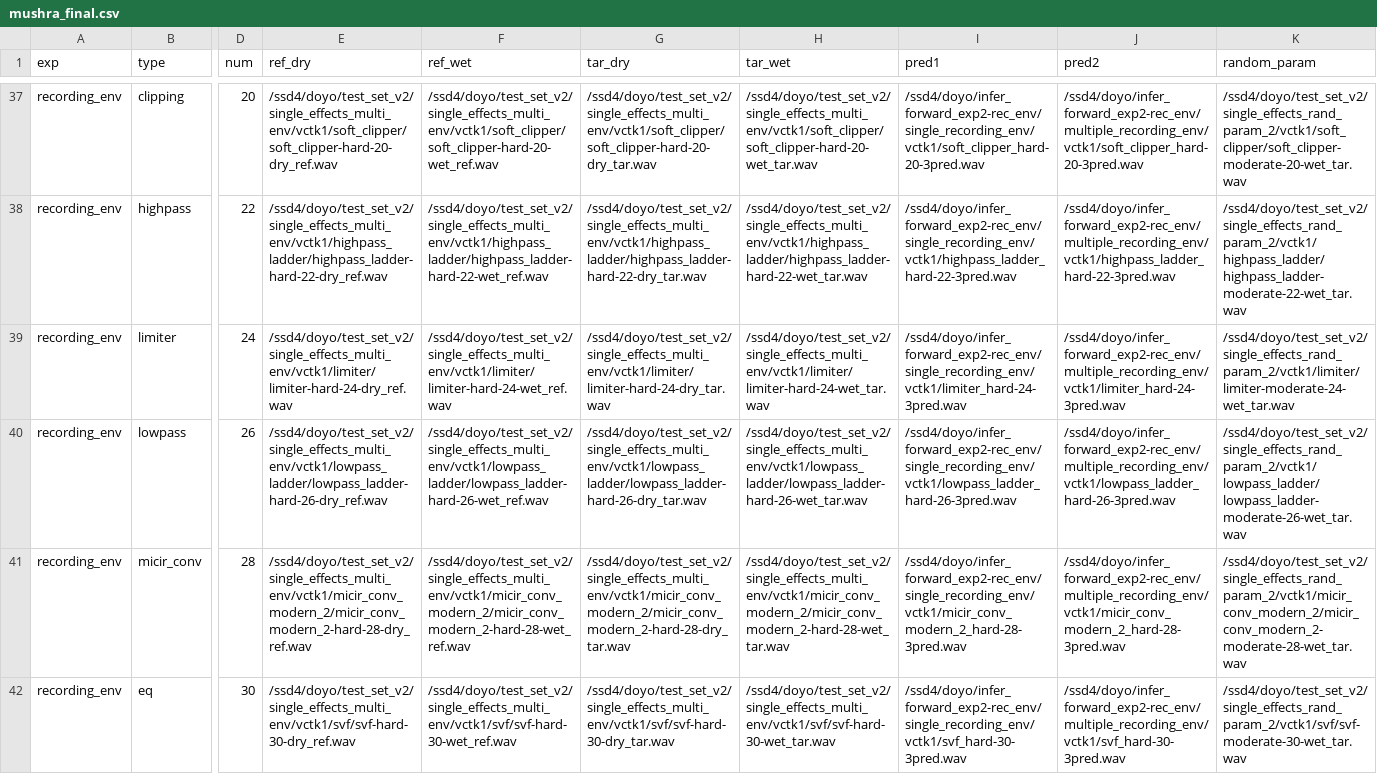
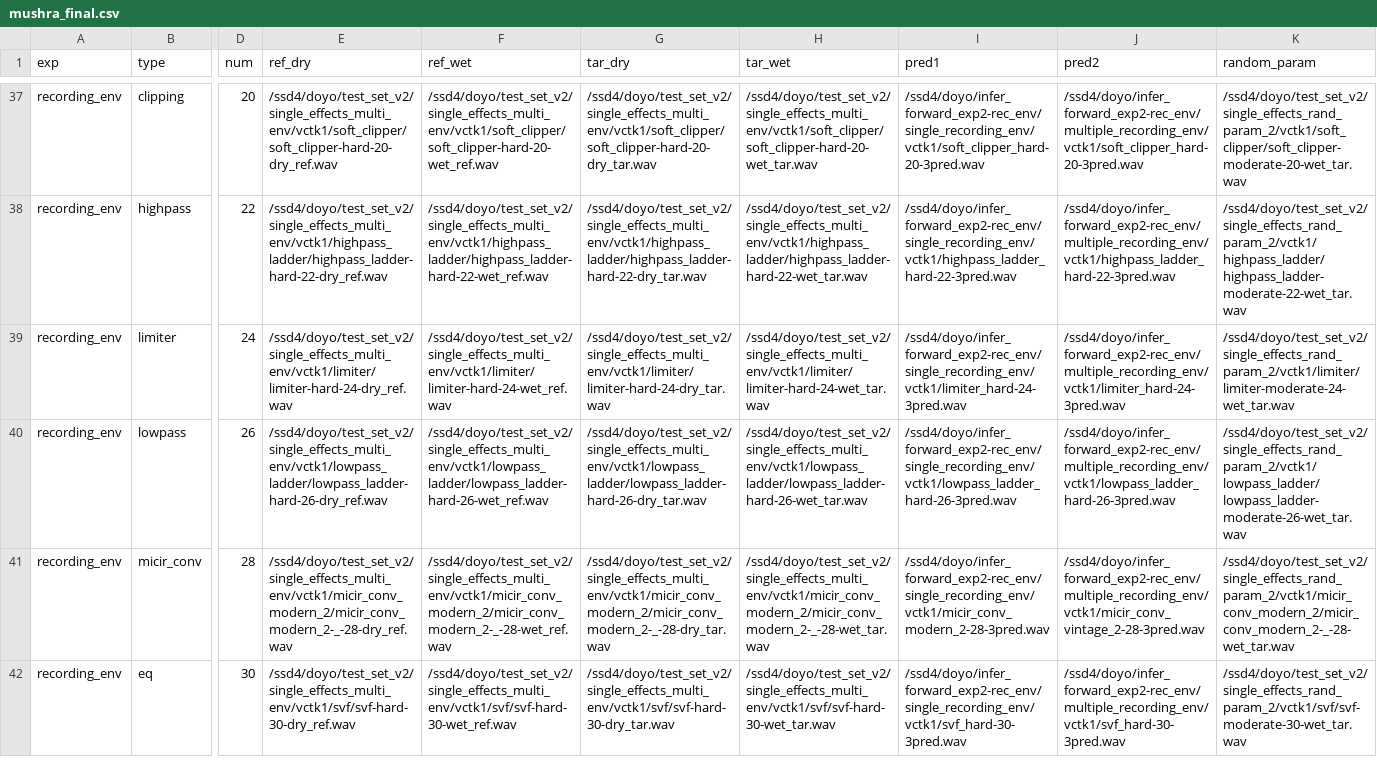
Before and after one commit to gillosae/blindforward_mushra, a CSV file: mushra_final.csv, drawn as a sheet; only a part is shown, gaps mark what is left out; the diff covers the shown part only; the diff names each change by its address in the sheet, - before the commit and + after, or states it on an @@ line.

```diff
--- a/mushra_final.csv
+++ b/mushra_final.csv
-E41 (ref_dry): /ssd4/doyo/test_set_v2/single_effects_multi_env/vctk1/micir_conv_modern_2/micir_conv_modern_2-hard-28-dry_ref.wav
+E41 (ref_dry): /ssd4/doyo/test_set_v2/single_effects_multi_env/vctk1/micir_conv_modern_2/micir_conv_modern_2-_-28-dry_ref.wav
-F41 (ref_wet): /ssd4/doyo/test_set_v2/single_effects_multi_env/vctk1/micir_conv_modern_2/micir_conv_modern_2-hard-28-wet_ref.wav
+F41 (ref_wet): /ssd4/doyo/test_set_v2/single_effects_multi_env/vctk1/micir_conv_modern_2/micir_conv_modern_2-_-28-wet_ref.wav
-G41 (tar_dry): /ssd4/doyo/test_set_v2/single_effects_multi_env/vctk1/micir_conv_modern_2/micir_conv_modern_2-hard-28-dry_tar.wav
+G41 (tar_dry): /ssd4/doyo/test_set_v2/single_effects_multi_env/vctk1/micir_conv_modern_2/micir_conv_modern_2-_-28-dry_tar.wav
-H41 (tar_wet): /ssd4/doyo/test_set_v2/single_effects_multi_env/vctk1/micir_conv_modern_2/micir_conv_modern_2-hard-28-wet_tar.wav
+H41 (tar_wet): /ssd4/doyo/test_set_v2/single_effects_multi_env/vctk1/micir_conv_modern_2/micir_conv_modern_2-_-28-wet_tar.wav
-I41 (pred1): /ssd4/doyo/infer_forward_exp2-rec_env/single_recording_env/vctk1/micir_conv_modern_2_hard-28-3pred.wav
+I41 (pred1): /ssd4/doyo/infer_forward_exp2-rec_env/single_recording_env/vctk1/micir_conv_modern_2-28-3pred.wav
-J41 (pred2): /ssd4/doyo/infer_forward_exp2-rec_env/multiple_recording_env/vctk1/micir_conv_modern_2_hard-28-3pred.wav
+J41 (pred2): /ssd4/doyo/infer_forward_exp2-rec_env/multiple_recording_env/vctk1/micir_conv_vintage_2-28-3pred.wav
-K41 (random_param): /ssd4/doyo/test_set_v2/single_effects_rand_param_2/vctk1/micir_conv_modern_2/micir_conv_modern_2-moderate-28-wet_tar.wav
+K41 (random_param): /ssd4/doyo/test_set_v2/single_effects_rand_param_2/vctk1/micir_conv_modern_2/micir_conv_modern_2-_-28-wet_tar.wav
```
Also changed, not shown: 61 edited cells elsewhere in this file, 3 other files.
